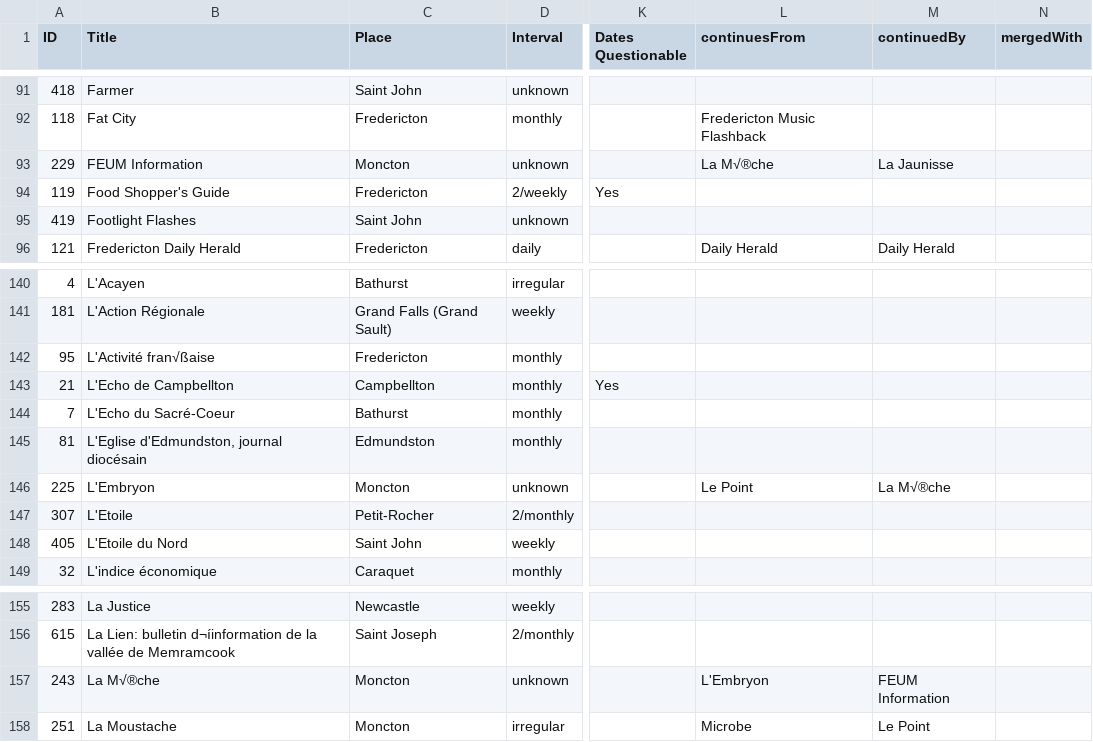
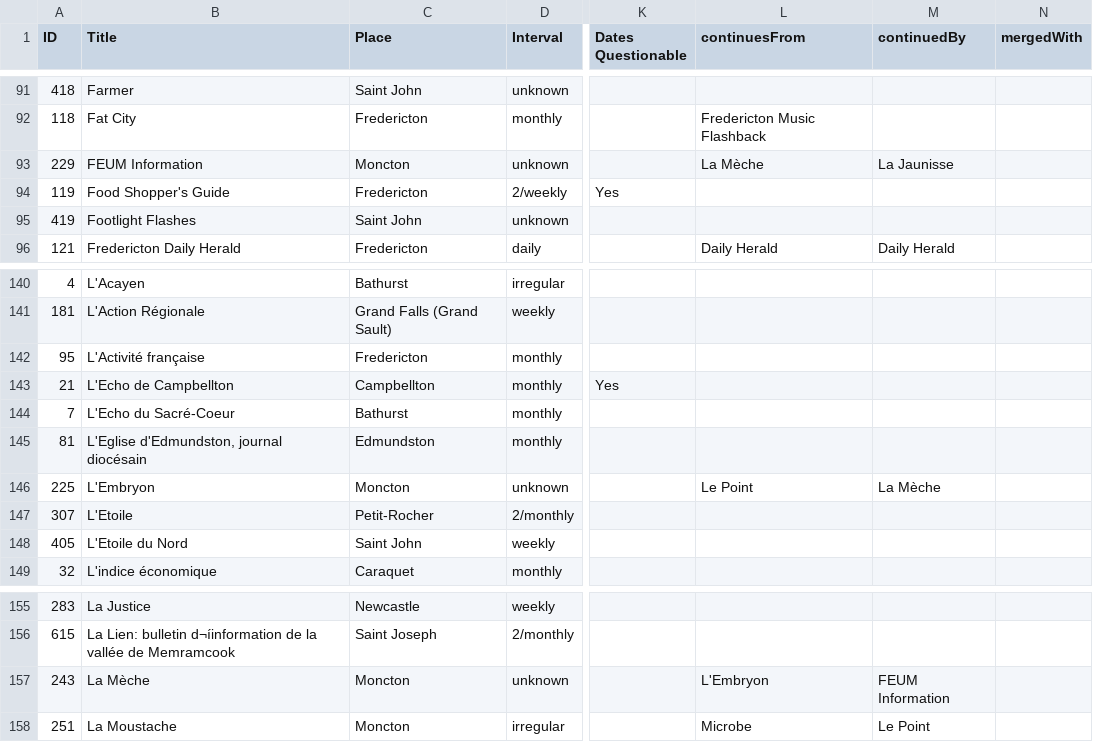
Before and after one commit to unb-libraries/newspapers.lib.unb.ca, a CSV file: custom/modules/panb_title_content/data/csv/0_a_PANB-Newspaper-Directory-titles-adjusted.csv, drawn as a sheet; only a part is shown, gaps mark what is left out; the diff names each change by its address in the sheet, - before the commit and + after, or states it on an @@ line.

Commit message:
NBNP-328 Fix mangled unicode in titles

```diff
--- a/custom/modules/panb_title_content/data/csv/0_a_PANB-Newspaper-Directory-titles-adjusted.csv
+++ b/custom/modules/panb_title_content/data/csv/0_a_PANB-Newspaper-Directory-titles-adjusted.csv
-L93 (continuesFrom): La M√®che
+L93 (continuesFrom): La Mèche
-B142 (Title): L'Activité fran√ßaise
+B142 (Title): L'Activité française
-M146 (continuedBy): La M√®che
+M146 (continuedBy): La Mèche
-B157 (Title): La M√®che
+B157 (Title): La Mèche
```
